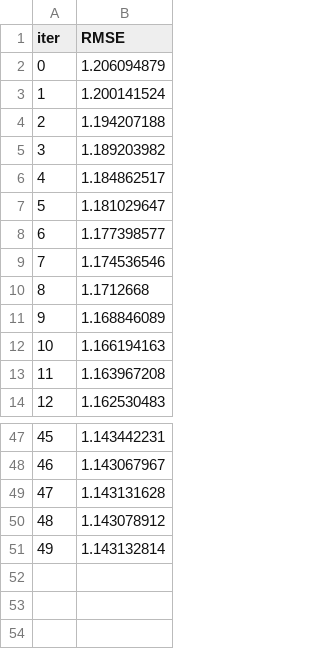
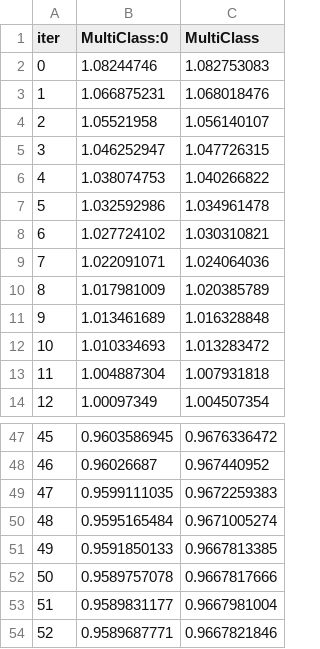
Before and after one commit to davidmarshall196/premier-league-app, a TSV file: notebooks/catboost_info/test_error.tsv, drawn as a sheet; only a part is shown, gaps mark what is left out; removed rows and columns are numbered as before the commit, all else as after; the diff names each change by its address in the sheet, - before the commit and + after, or states it on an @@ line.

```diff
--- a/notebooks/catboost_info/test_error.tsv
+++ b/notebooks/catboost_info/test_error.tsv
-column B (RMSE), rows 2-14: 1.206094879 | 1.200141524 | 1.194207188 | 1.189203982 | 1.184862517 | 1.181029647 | 1.177398577 | 1.174536546 | 1.1712668 | 1.168846089 | 1.166194163 | 1.163967208 | 1.162530483; rows 47-51: 1.143442231 | 1.143067967 | 1.143131628 | 1.143078912 | 1.143132814
+column B (MultiClass:0), rows 2-14: 1.08244746 | 1.066875231 | 1.05521958 | 1.046252947 | 1.038074753 | 1.032592986 | 1.027724102 | 1.022091071 | 1.017981009 | 1.013461689 | 1.010334693 | 1.004887304 | 1.00097349; rows 47-51: 0.9603586945 | 0.96026687 | 0.9599111035 | 0.9595165484 | 0.9591850133
+column C (MultiClass), rows 2-14: 1.082753083 | 1.068018476 | 1.056140107 | 1.047726315 | 1.040266822 | 1.034961478 | 1.030310821 | 1.024064036 | 1.020385789 | 1.016328848 | 1.013283472 | 1.007931818 | 1.004507354; rows 47-51: 0.9676336472 | 0.967440952 | 0.9672259383 | 0.9671005274 | 0.9667813385
+row 52: 50 | 0.9589757078 | 0.9667817666
+row 53: 51 | 0.9589831177 | 0.9667981004
+row 54: 52 | 0.9589687771 | 0.9667821846
```
Also changed, not shown: notebooks/catboost_info/time_left.tsv, 29 other files.
